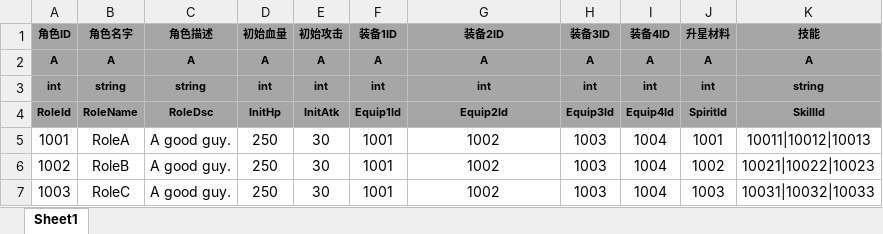
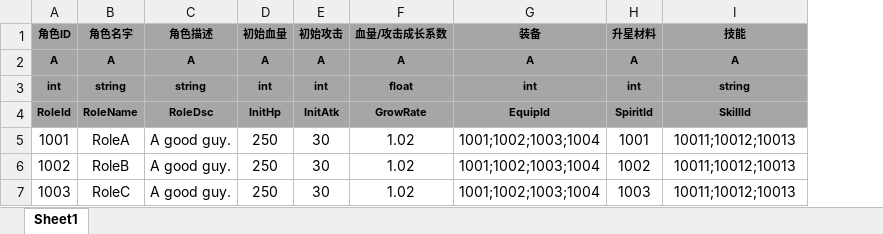
Before and after one commit to tkonexhh/LegendOfPirate, an Excel workbook: Tables/Sources/gameplay/Role/RoleConfig.xlsx, sheet Sheet1, drawn as a sheet; values as stored, in another font and other column widths than the file's, no borders; removed rows and columns are numbered as before the commit, all else as after; the diff names each change by its address in the sheet, - before the commit and + after, or states it on an @@ line.

```diff
--- a/Tables/Sources/gameplay/Role/RoleConfig.xlsx (sheet Sheet1)
+++ b/Tables/Sources/gameplay/Role/RoleConfig.xlsx (sheet Sheet1)
-column F (装备1ID), rows 2-7: A | int | Equip1Id | 1001 | 1001 | 1001
+column F (血量/攻击成长系数), rows 2-7: A | float | GrowRate | 1.02 | 1.02 | 1.02
-column H (装备3ID), rows 2-7: A | int | Equip3Id | 1003 | 1003 | 1003
-column I (装备4ID), rows 2-7: A | int | Equip4Id | 1004 | 1004 | 1004
-G1: 装备2ID
+G1: 装备
-G4 (装备): Equip2Id
+G4 (装备): EquipId
-G5:G7 (装备): 1002
+G5:G7 (装备): 1001;1002;1003;1004
-I5 (技能): 10011|10012|10013
+I5 (技能): 10011;10012;10013
-I6 (技能): 10021|10022|10023
+I6 (技能): 10011;10012;10013
-I7 (技能): 10031|10032|10033
+I7 (技能): 10011;10012;10013
```
Also changed, not shown: Tables/Sources/gameplay/Role/RoleSkillConfig.xlsx.
